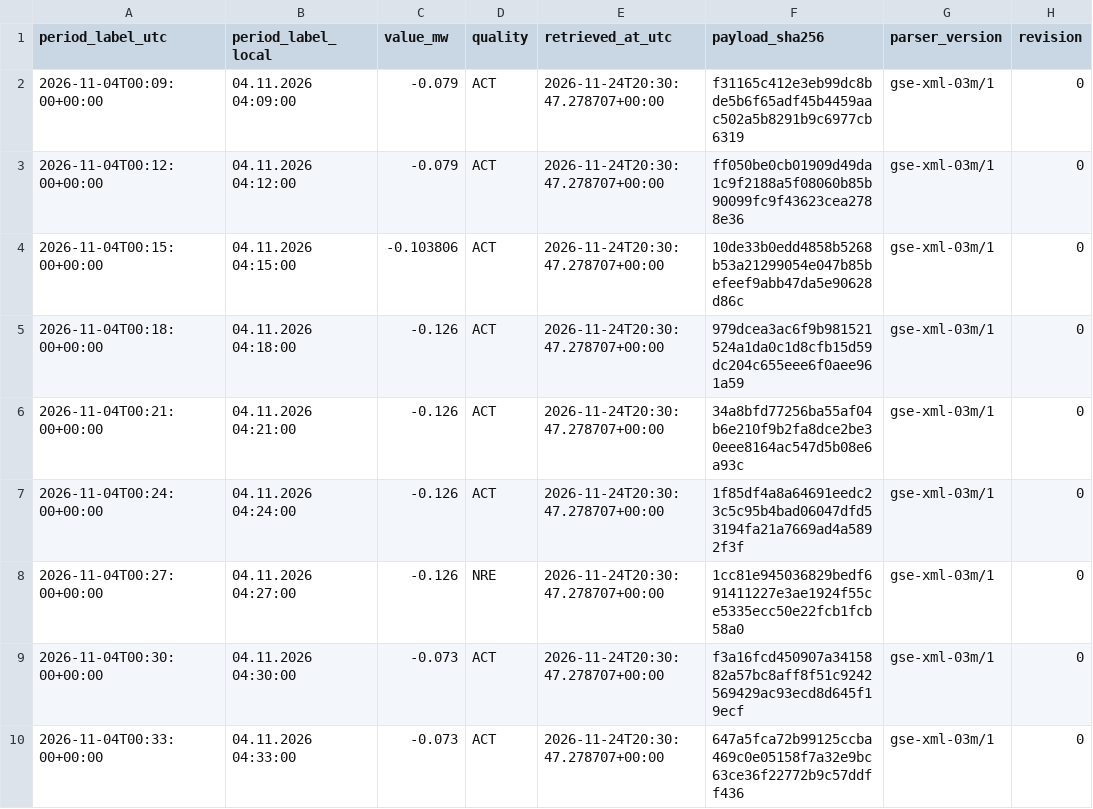
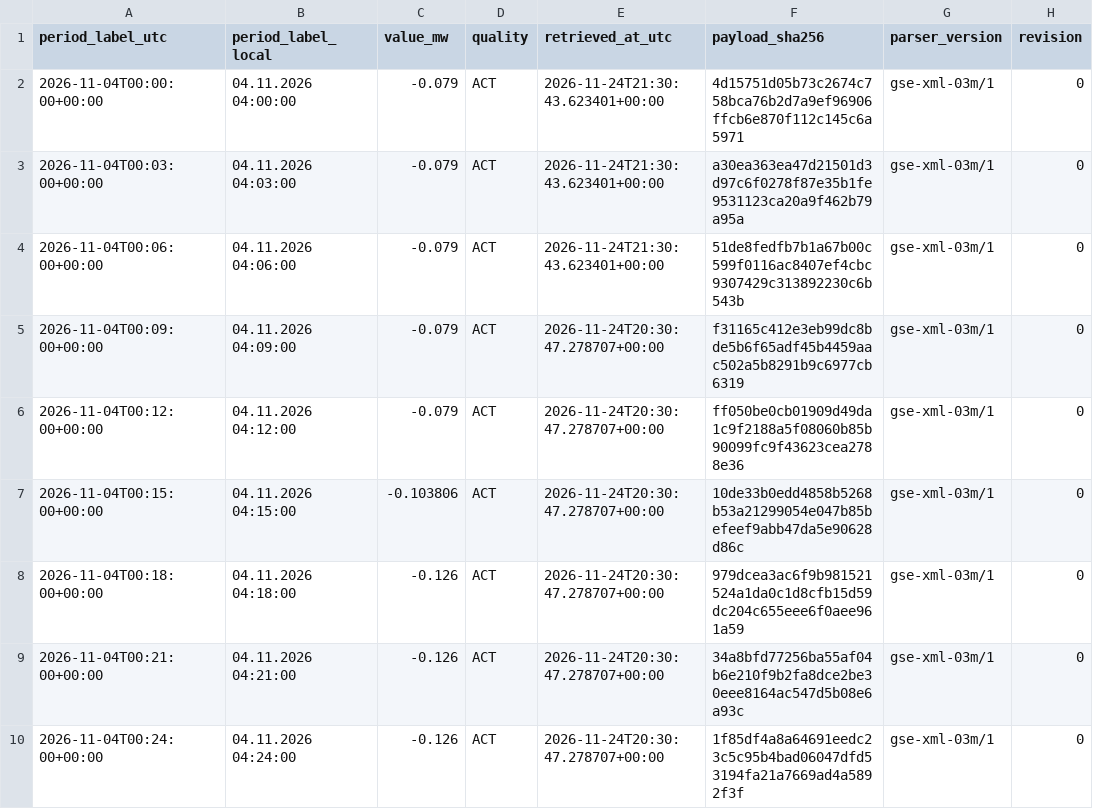
Before and after one commit to GiorgiKhorbaladze/Georgia-WindCast, a CSV file: gse/2026/11/2026-11-04.csv, drawn as a sheet; only a part is shown; the shorter side is filled out with more unchanged rows; the diff names each change by its address in the sheet, - before the commit and + after, or states it on an @@ line.

```diff
--- a/gse/2026/11/2026-11-04.csv
+++ b/gse/2026/11/2026-11-04.csv
+row 2: 2026-11-04T00:00:00+00:00 | 04.11.2026 04:00:00 | -0.079 | ACT | 2026-11-24T21:30:43.623401+00:00 | 4d15751d05b73c2674c758bca76b2d7a9ef96906ffcb6e870f112c145c6a5971 | gse-xml-03m/1 | 0
+row 3: 2026-11-04T00:03:00+00:00 | 04.11.2026 04:03:00 | -0.079 | ACT | 2026-11-24T21:30:43.623401+00:00 | a30ea363ea47d21501d3d97c6f0278f87e35b1fe9531123ca20a9f462b79a95a | gse-xml-03m/1 | 0
+row 4: 2026-11-04T00:06:00+00:00 | 04.11.2026 04:06:00 | -0.079 | ACT | 2026-11-24T21:30:43.623401+00:00 | 51de8fedfb7b1a67b00c599f0116ac8407ef4cbc9307429c313892230c6b543b | gse-xml-03m/1 | 0
```
Also changed, not shown: balance/2026/11/2026-11-04.csv, balance/2026/11/2026-11-24.csv, 5 other files.
